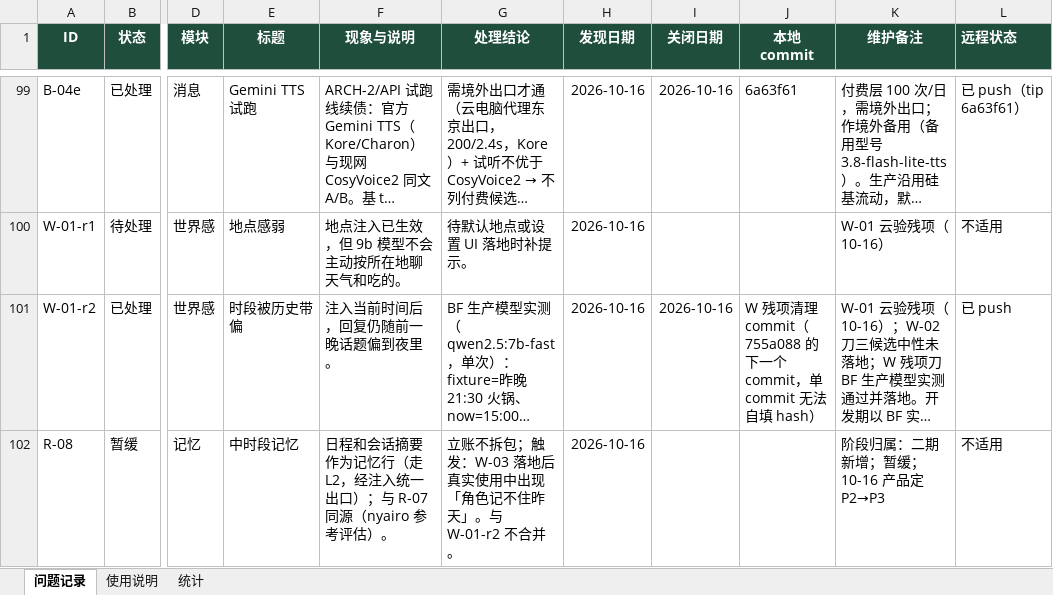
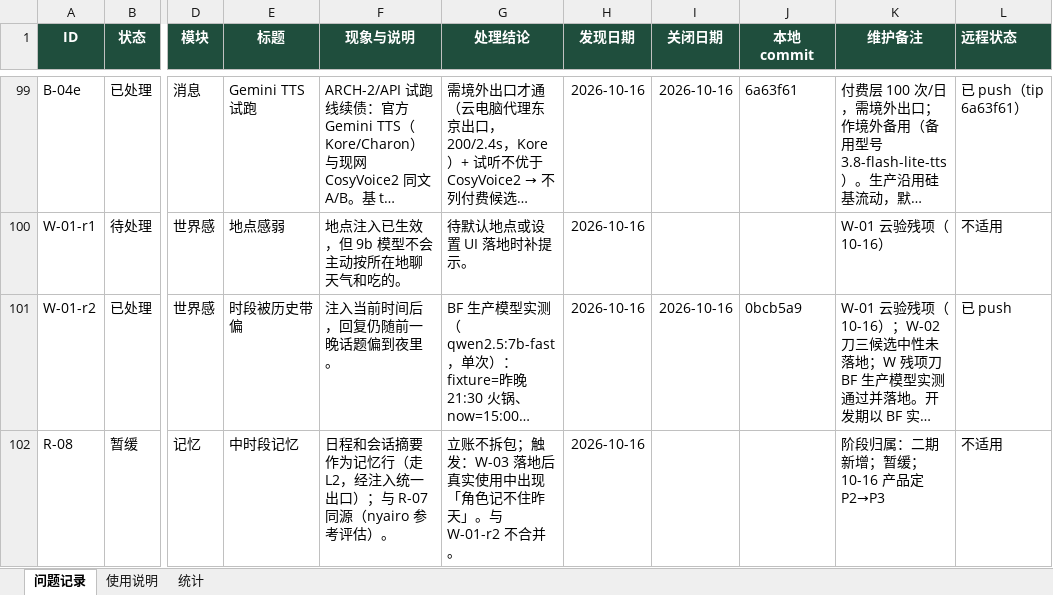
Before and after one commit to 2020638630/agent-chat, an Excel workbook: docs/product/AgentChat-问题记录.xlsx, sheet 问题记录, drawn as a sheet; only a part is shown, gaps mark what is left out; long unchanged cells end in …; values as stored, in another font and other column widths than the file's, no borders; conditional formats not drawn; the diff covers the shown part only; the diff names each change by its address in the sheet, - before the commit and + after, or states it on an @@ line.

Commit message:
docs(product): W-03 life_events landed (table, advance before gates, life inject); backfill r-items commit 0bcb5a9; EOD env note

```diff
--- a/docs/product/AgentChat-问题记录.xlsx (sheet 问题记录)
+++ b/docs/product/AgentChat-问题记录.xlsx (sheet 问题记录)
-J101 (本地 commit): W 残项清理 commit（755a088 的下一个 commit，单 commit 无法自填 hash）
+J101 (本地 commit): 0bcb5a9
```
Also changed, not shown: 8 edited cells elsewhere in this sheet, 2 other files.
